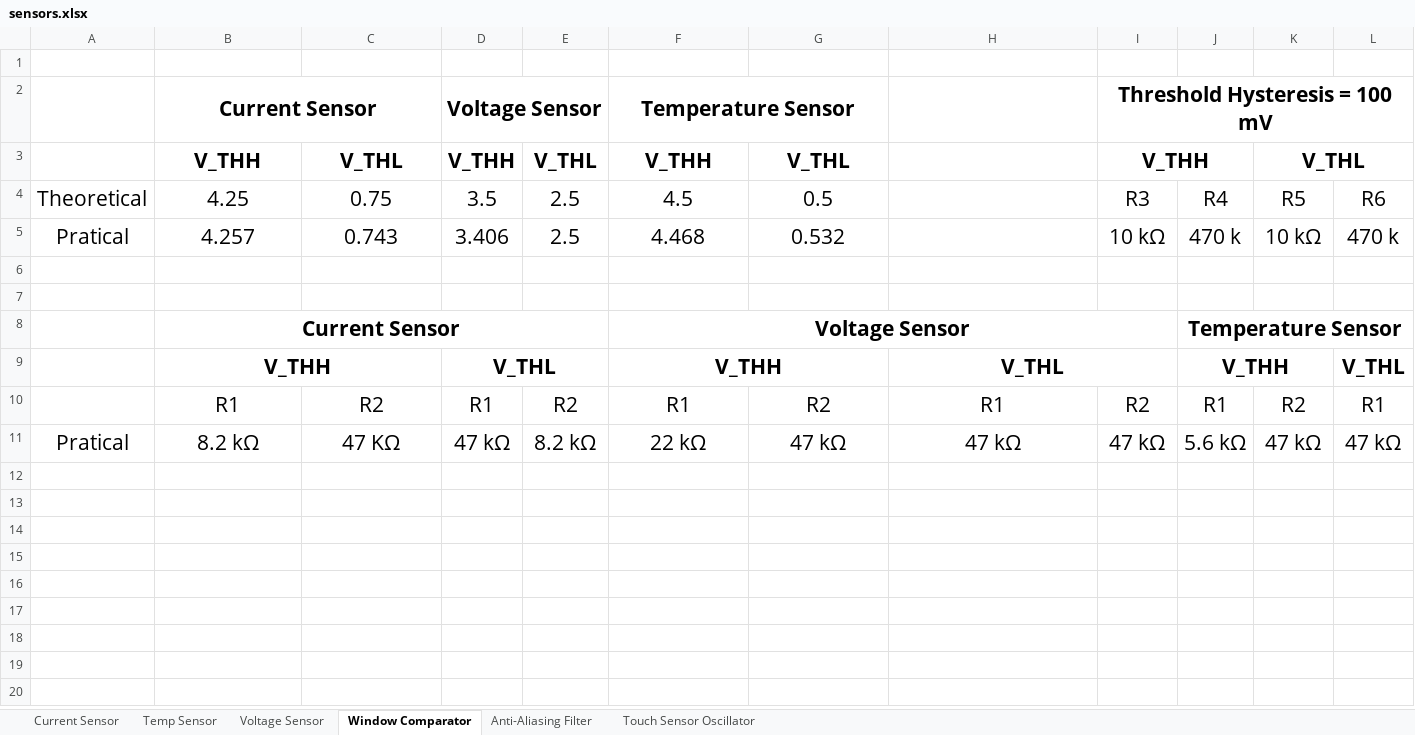
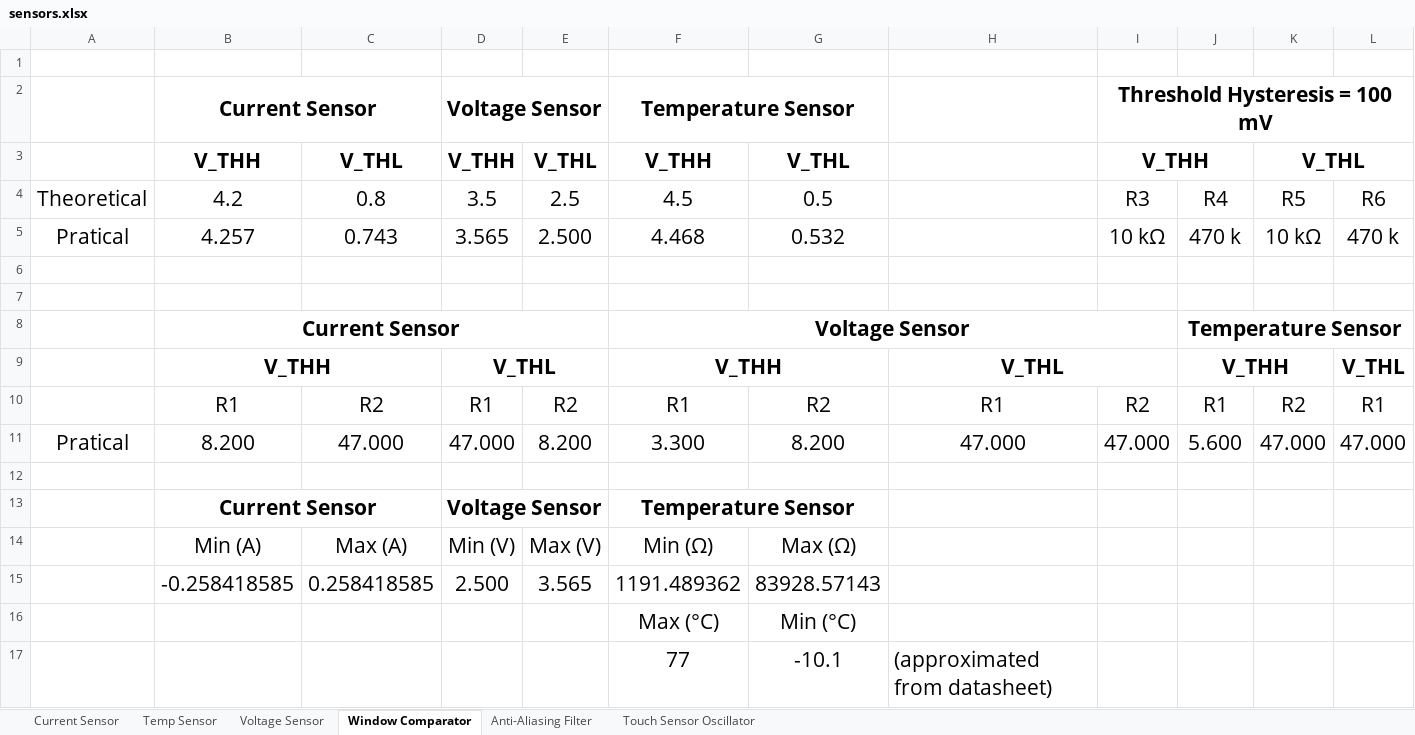
Before and after one commit to Go1denWind/311, an Excel workbook: Excel/sensors.xlsx, sheet Window Comparator, drawn as a sheet; only a part is shown; values as stored, in another font and other column widths than the file's, no borders; charts and pictures not drawn; addresses are those after the commit; rows hold the shown columns only; the diff names each change by its address in the sheet, - before the commit and + after, or states it on an @@ line.

Commit message:
Added effects of practical voltage references to smarts spreadsheet

```diff
--- a/Excel/sensors.xlsx (sheet Window Comparator)
+++ b/Excel/sensors.xlsx (sheet Window Comparator)
-B4: 4.25
+B4: 4.2
-C4: 0.75
+C4: 0.8
-D5: 3.406
+D5: 3.565
-E5: 2.5
+E5: 2.500
+row 11: Pratical | 8.200 | 47.000 | 47.000 | 8.200 | 3.300 | 8.200 | 47.000 | 47.000 | 5.600 | 47.000 | 47.000
-row 12: Pratical | 8.2 kΩ | 47 KΩ | 47 kΩ | 8.2 kΩ | 22 kΩ | 47 kΩ | 47 kΩ | 47 kΩ | 5.6 kΩ | 47 kΩ | 47 kΩ
+row 12: (empty)
+row 13:  | Current Sensor |  | Voltage Sensor |  | Temperature Sensor
+row 14:  | Min (A) | Max (A) | Min (V) | Max (V) | Min (Ω) | Max (Ω)
+row 15:  | -0.258418585 | 0.258418585 | 2.500 | 3.565 | 1191.489362 | 83928.57143
+row 16:  |  |  |  |  | Max (°C) | Min (°C)
+row 17:  |  |  |  |  | 77 | -10.1 | (approximated from datasheet)
```
Also changed, not shown: sheet Touch Sensor Oscillator, sheet Current Sensor, sheet Anti-Aliasing Filter, formulas that keep their value, charts or pictures, 1 other file.
